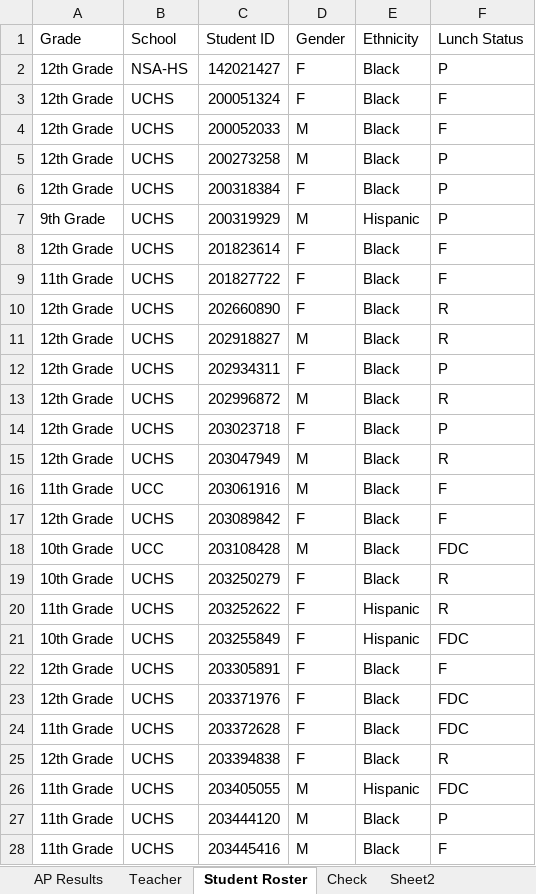
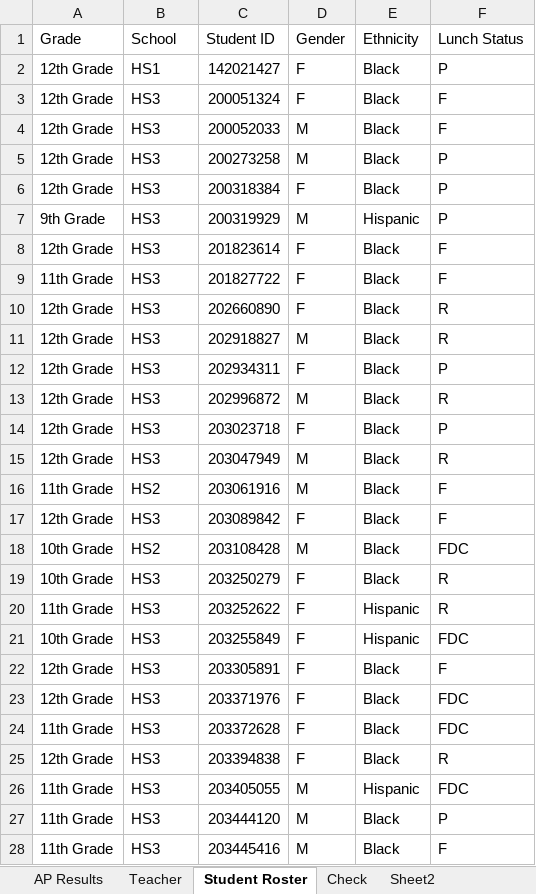
Before and after one commit to zachzazueta/Example-Data-Cleaning, an Excel workbook: Data_Preparation_Exercise.xlsx, sheet Student Roster, drawn as a sheet; only a part is shown; values as stored, in another font and other column widths than the file's, no borders; conditional formats not drawn; the diff covers the shown part only; the diff names each change by its address in the sheet, - before the commit and + after, or states it on an @@ line.

```diff
--- a/Data_Preparation_Exercise.xlsx (sheet Student Roster)
+++ b/Data_Preparation_Exercise.xlsx (sheet Student Roster)
-B2 (School): NSA-HS
+B2 (School): HS1
-B3:B15 (School): UCHS
+B3:B15 (School): HS3
-B16 (School): UCC
+B16 (School): HS2
-B17 (School): UCHS
+B17 (School): HS3
-B18 (School): UCC
+B18 (School): HS2
-B19:B28 (School): UCHS
+B19:B28 (School): HS3
```
Also changed, not shown: 1083 edited cells elsewhere in this sheet, sheet Sheet2, sheet Check, sheet Teacher, hidden cells, Zazueta.Zach.DataPrepTask.xlsx, 1 other file.
